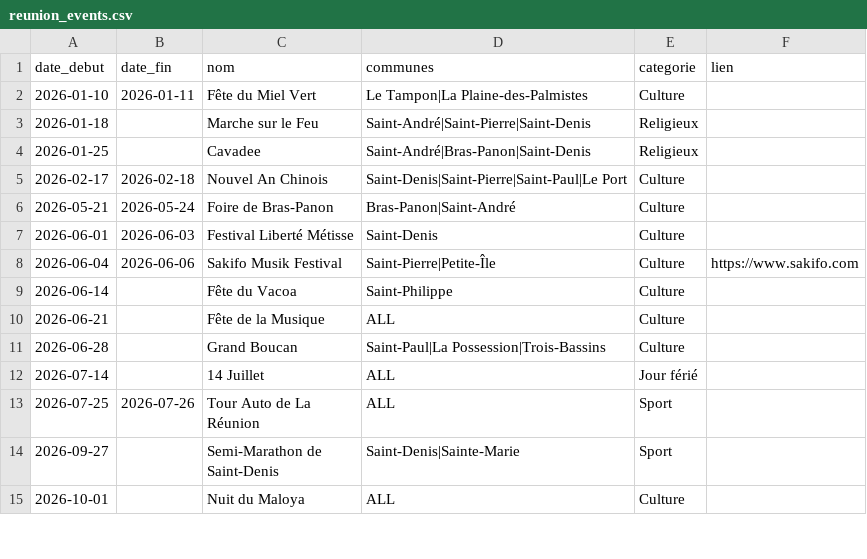
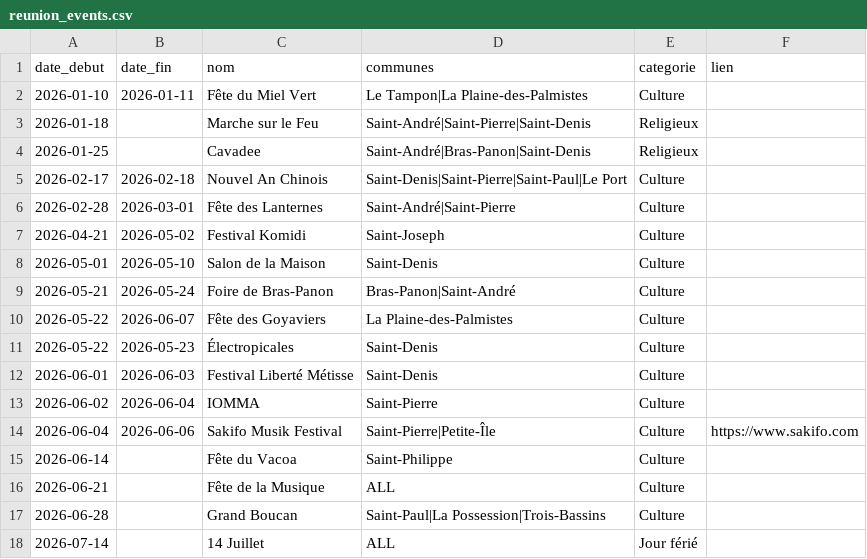
Before and after one commit to axelearning/reunion-events, a CSV file: reunion_events.csv, drawn as a sheet; only a part is shown; the shorter side is filled out with more unchanged rows; the diff covers the shown part only.

```diff
--- a/reunion_events.csv
+++ b/reunion_events.csv
@@ -5,4 +5,10 @@ date_debut,date_fin,nom,communes,categorie,lien
 2026-02-17,2026-02-18,Nouvel An Chinois,Saint-Denis|Saint-Pierre|Saint-Paul|Le Port,Culture,
+2026-02-28,2026-03-01,Fête des Lanternes,Saint-André|Saint-Pierre,Culture,
+2026-04-21,2026-05-02,Festival Komidi,Saint-Joseph,Culture,
+2026-05-01,2026-05-10,Salon de la Maison,Saint-Denis,Culture,
 2026-05-21,2026-05-24,Foire de Bras-Panon,Bras-Panon|Saint-André,Culture,
+2026-05-22,2026-06-07,Fête des Goyaviers,La Plaine-des-Palmistes,Culture,
+2026-05-22,2026-05-23,Électropicales,Saint-Denis,Culture,
 2026-06-01,2026-06-03,Festival Liberté Métisse,Saint-Denis,Culture,
+2026-06-02,2026-06-04,IOMMA,Saint-Pierre,Culture,
 2026-06-04,2026-06-06,Sakifo Musik Festival,Saint-Pierre|Petite-Île,Culture,https://www.sakifo.com
```
Also changed, not shown: 9 added rows elsewhere in this file.
